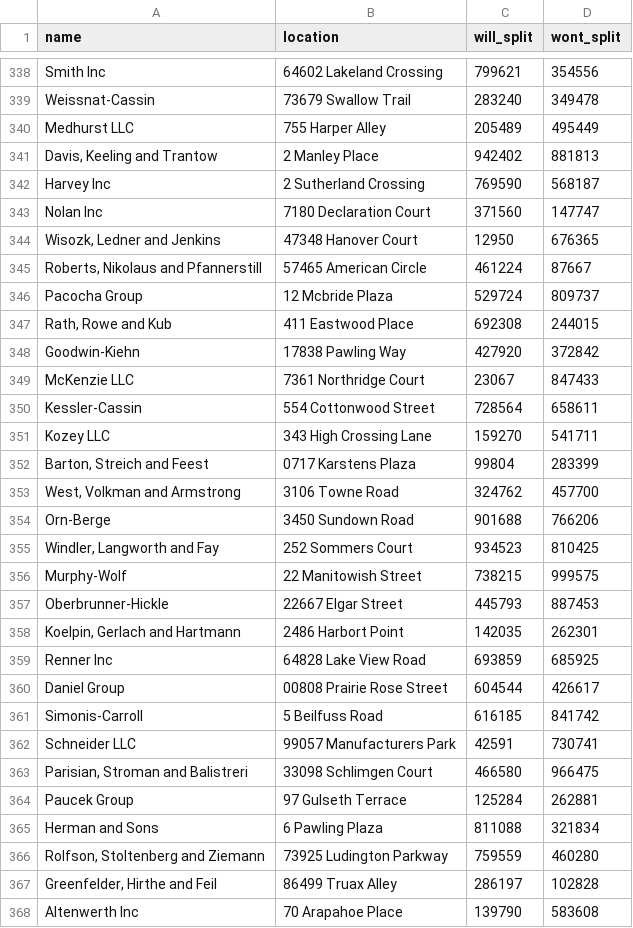
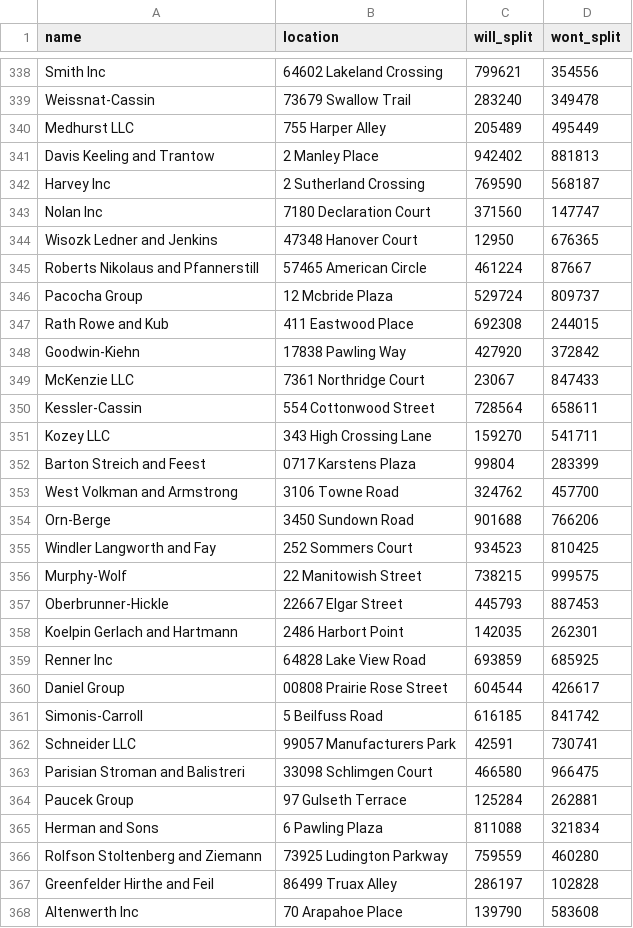
Before and after one commit to jm16731/SplitTheCheck, a CSV file: db/mock/MOCK_DATA.csv, drawn as a sheet; only a part is shown, gaps mark what is left out; the diff covers the shown part only.

```diff
--- a/db/mock/MOCK_DATA.csv
+++ b/db/mock/MOCK_DATA.csv
@@ -340,9 +340,9 @@ Weissnat-Cassin,73679 Swallow Trail,283240,349478
 Medhurst LLC,755 Harper Alley,205489,495449
-"Davis, Keeling and Trantow",2 Manley Place,942402,881813
+"Davis Keeling and Trantow",2 Manley Place,942402,881813
 Harvey Inc,2 Sutherland Crossing,769590,568187
 Nolan Inc,7180 Declaration Court,371560,147747
-"Wisozk, Ledner and Jenkins",47348 Hanover Court,12950,676365
-"Roberts, Nikolaus and Pfannerstill",57465 American Circle,461224,87667
+"Wisozk Ledner and Jenkins",47348 Hanover Court,12950,676365
+"Roberts Nikolaus and Pfannerstill",57465 American Circle,461224,87667
 Pacocha Group,12 Mcbride Plaza,529724,809737
-"Rath, Rowe and Kub",411 Eastwood Place,692308,244015
+"Rath Rowe and Kub",411 Eastwood Place,692308,244015
 Goodwin-Kiehn,17838 Pawling Way,427920,372842
@@ -351,9 +351,9 @@ Kessler-Cassin,554 Cottonwood Street,728564,658611
 Kozey LLC,343 High Crossing Lane,159270,541711
-"Barton, Streich and Feest",0717 Karstens Plaza,99804,283399
-"West, Volkman and Armstrong",3106 Towne Road,324762,457700
+"Barton Streich and Feest",0717 Karstens Plaza,99804,283399
+"West Volkman and Armstrong",3106 Towne Road,324762,457700
 Orn-Berge,3450 Sundown Road,901688,766206
-"Windler, Langworth and Fay",252 Sommers Court,934523,810425
+"Windler Langworth and Fay",252 Sommers Court,934523,810425
 Murphy-Wolf,22 Manitowish Street,738215,999575
 Oberbrunner-Hickle,22667 Elgar Street,445793,887453
-"Koelpin, Gerlach and Hartmann",2486 Harbort Point,142035,262301
+"Koelpin Gerlach and Hartmann",2486 Harbort Point,142035,262301
 Renner Inc,64828 Lake View Road,693859,685925
@@ -362,7 +362,7 @@ Simonis-Carroll,5 Beilfuss Road,616185,841742
 Schneider LLC,99057 Manufacturers Park,42591,730741
-"Parisian, Stroman and Balistreri",33098 Schlimgen Court,466580,966475
+"Parisian Stroman and Balistreri",33098 Schlimgen Court,466580,966475
 Paucek Group,97 Gulseth Terrace,125284,262881
 Herman and Sons,6 Pawling Plaza,811088,321834
-"Rolfson, Stoltenberg and Ziemann",73925 Ludington Parkway,759559,460280
-"Greenfelder, Hirthe and Feil",86499 Truax Alley,286197,102828
+"Rolfson Stoltenberg and Ziemann",73925 Ludington Parkway,759559,460280
+"Greenfelder Hirthe and Feil",86499 Truax Alley,286197,102828
 Altenwerth Inc,70 Arapahoe Place,139790,583608
```
Also changed, not shown: 187 edited cells elsewhere in this file, 1 other file.
